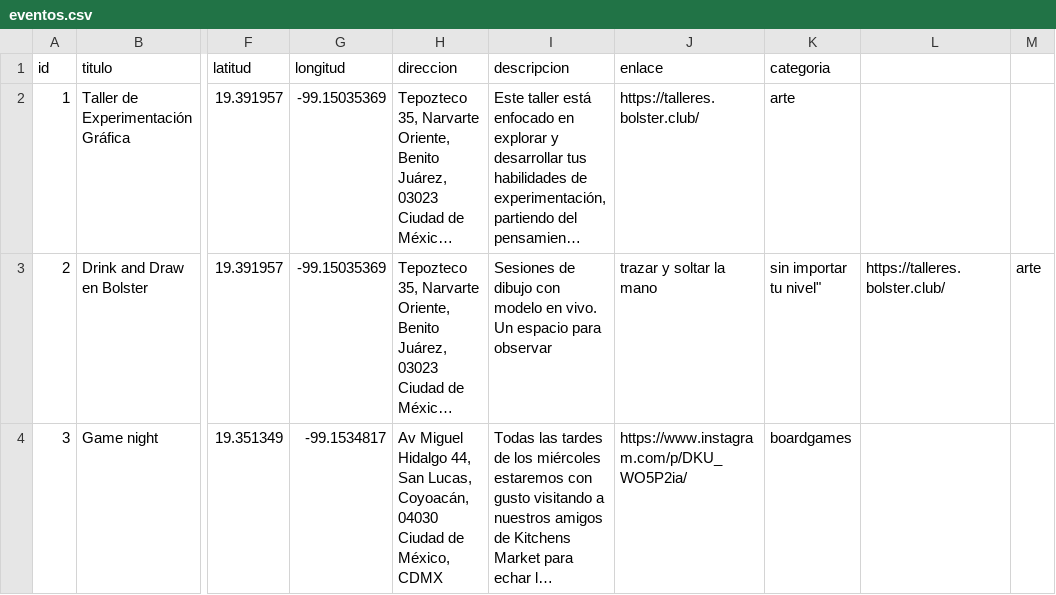
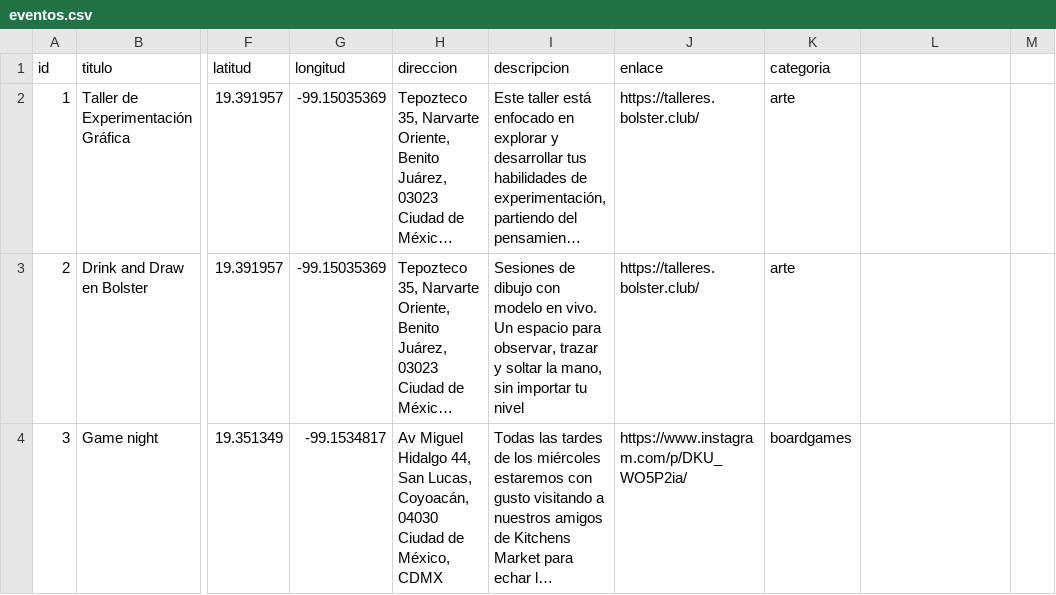
Before and after one commit to SymmetricSymplectic/SymmetricSymplectic.github.io, a CSV file: shake/eventos.csv, drawn as a sheet; only a part is shown, gaps mark what is left out; long unchanged cells end in …; the diff names each change by its address in the sheet, - before the commit and + after, or states it on an @@ line.

Commit message:
desc fix

```diff
--- a/shake/eventos.csv
+++ b/shake/eventos.csv
-I3 (descripcion): …espacio para observar
+I3 (descripcion): …espacio para observar, trazar y soltar la mano, sin importar tu nivel
-J3 (enlace): trazar y soltar la mano
+J3 (enlace): https://talleres.bolster.club/
-K3 (categoria): sin importar tu nivel"
+K3 (categoria): arte
-L3: https://talleres.bolster.club/
+L3: (empty)
-M3: arte
+M3: (empty)
```
